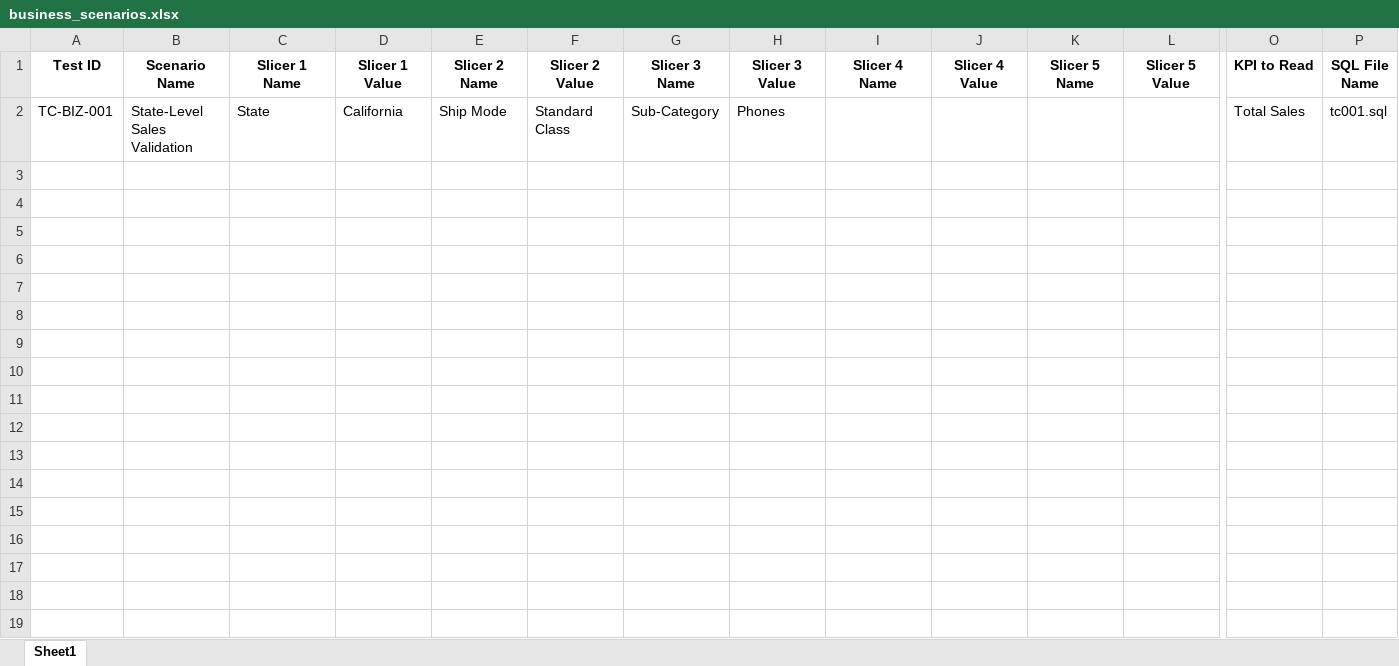
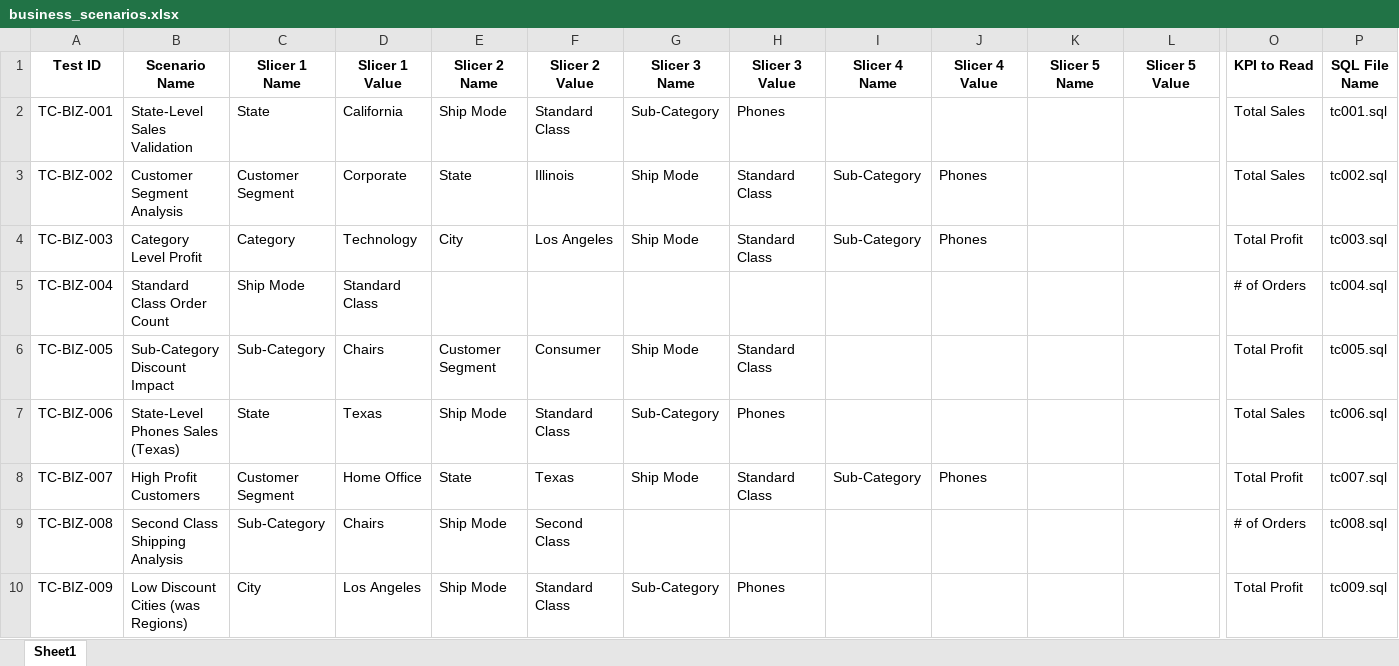
Before and after one commit to RishaBhangale/BI_automation, an Excel workbook: test_data/business_scenarios.xlsx, sheet Sheet1, drawn as a sheet; only a part is shown, gaps mark what is left out; values as stored, in another font and other column widths than the file's, no borders; rows hold the shown columns only; the diff names each change by its address in the sheet, - before the commit and + after, or states it on an @@ line.

```diff
--- a/test_data/business_scenarios.xlsx (sheet Sheet1)
+++ b/test_data/business_scenarios.xlsx (sheet Sheet1)
+row 3: TC-BIZ-002 | Customer Segment Analysis | Customer Segment | Corporate | State | Illinois | Ship Mode | Standard Class | Sub-Category | Phones |  |  | Total Sales | tc002.sql
+row 4: TC-BIZ-003 | Category Level Profit | Category | Technology | City | Los Angeles | Ship Mode | Standard Class | Sub-Category | Phones |  |  | Total Profit | tc003.sql
+row 5: TC-BIZ-004 | Standard Class Order Count | Ship Mode | Standard Class |  |  |  |  |  |  |  |  | # of Orders | tc004.sql
+row 6: TC-BIZ-005 | Sub-Category Discount Impact | Sub-Category | Chairs | Customer Segment | Consumer | Ship Mode | Standard Class |  |  |  |  | Total Profit | tc005.sql
+row 7: TC-BIZ-006 | State-Level Phones Sales (Texas) | State | Texas | Ship Mode | Standard Class | Sub-Category | Phones |  |  |  |  | Total Sales | tc006.sql
+row 8: TC-BIZ-007 | High Profit Customers | Customer Segment | Home Office | State | Texas | Ship Mode | Standard Class | Sub-Category | Phones |  |  | Total Profit | tc007.sql
+row 9: TC-BIZ-008 | Second Class Shipping Analysis | Sub-Category | Chairs | Ship Mode | Second Class |  |  |  |  |  |  | # of Orders | tc008.sql
+row 10: TC-BIZ-009 | Low Discount Cities (was Regions) | City | Los Angeles | Ship Mode | Standard Class | Sub-Category | Phones |  |  |  |  | Total Profit | tc009.sql
```
Also changed, not shown: 34 other files.
